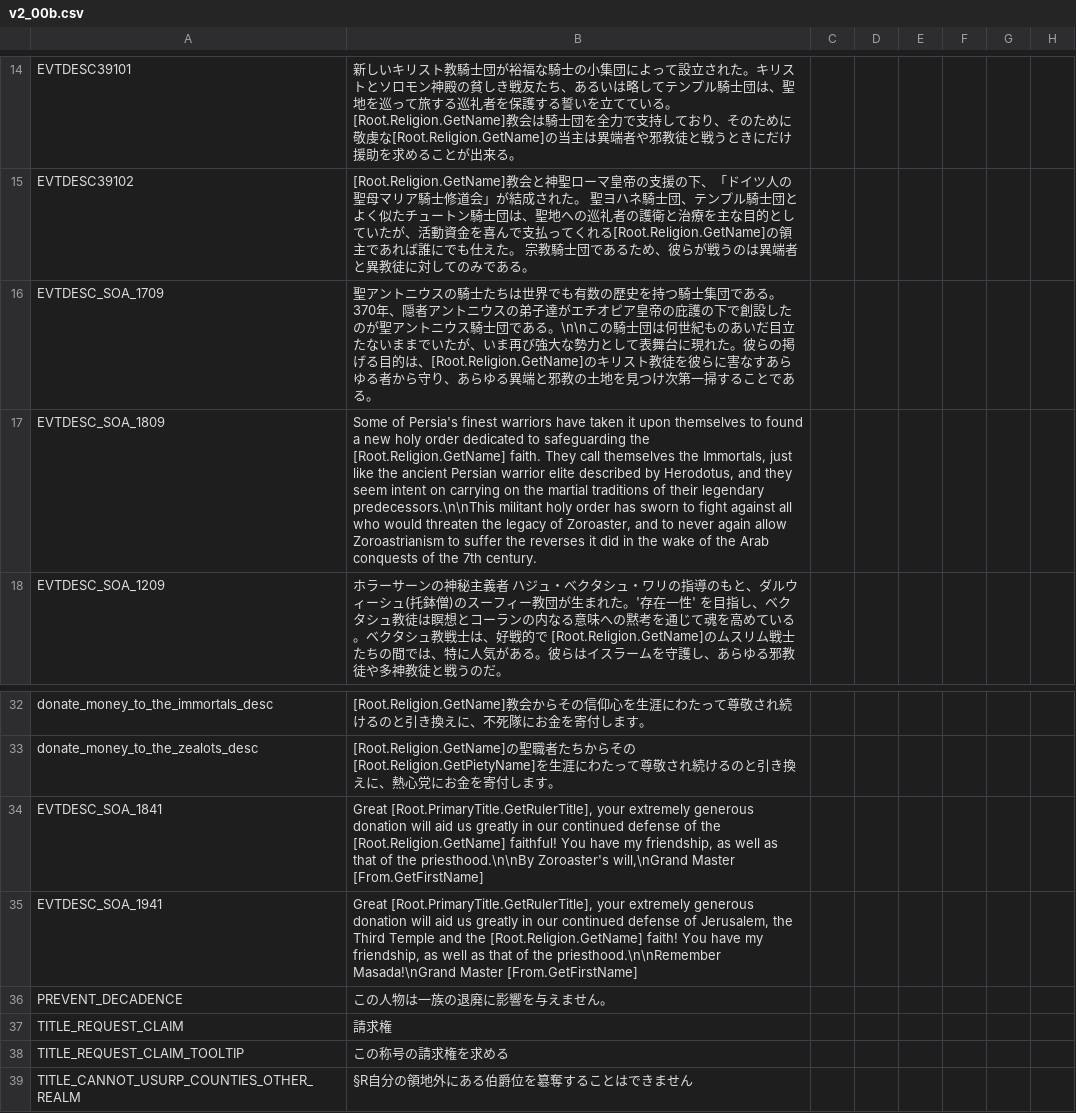
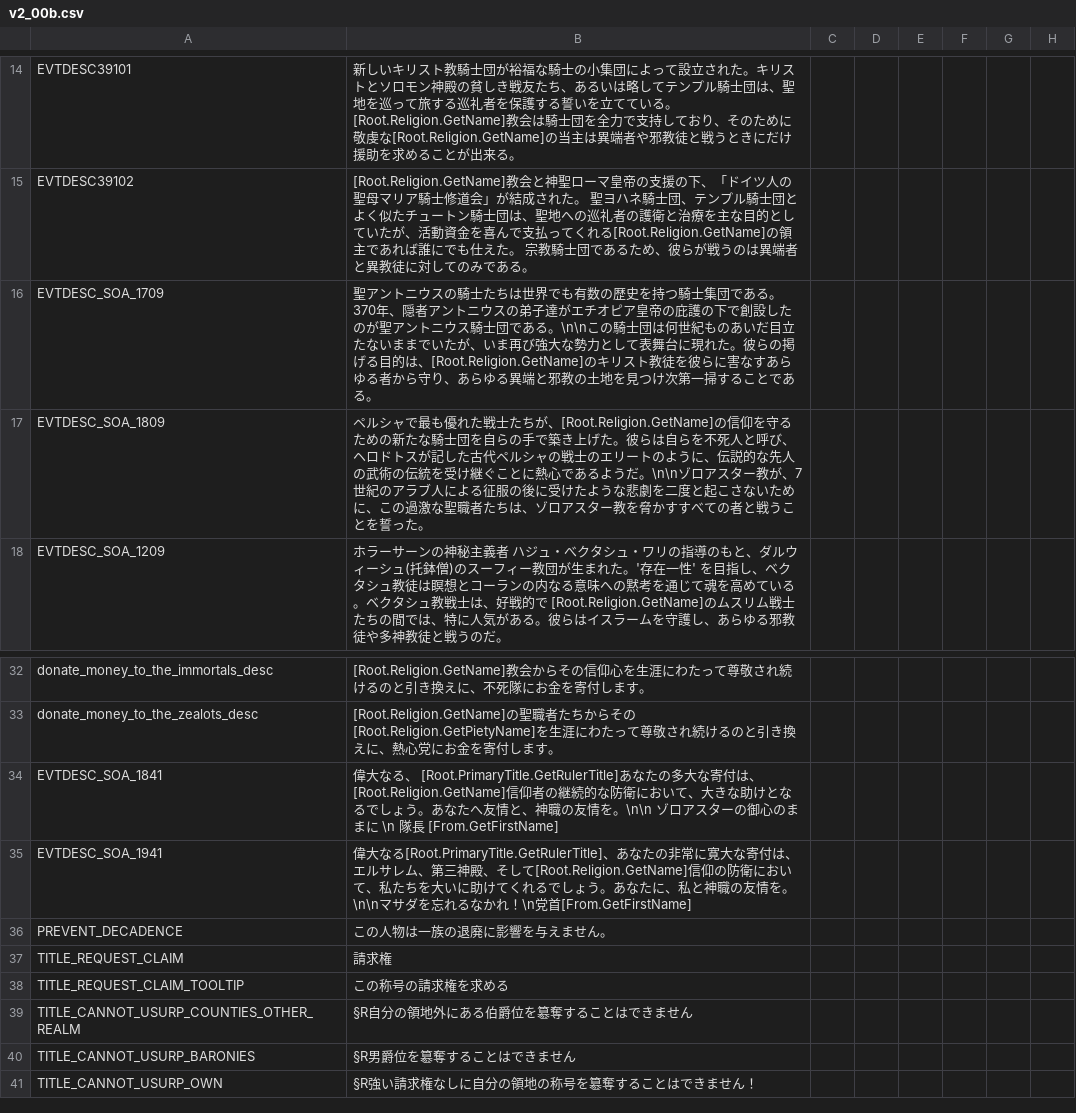
Before and after one commit to matanki-saito/CK2JPModAppendixI, a CSV file: source/localisation/v2_00b.csv, drawn as a sheet; only a part is shown, gaps mark what is left out; the shorter side is filled out with more unchanged rows; the diff names each change by its address in the sheet, - before the commit and + after, or states it on an @@ line.

```diff
--- a/source/localisation/v2_00b.csv
+++ b/source/localisation/v2_00b.csv
-B17: Some of Persia's finest warriors have taken it upon themselves to found a new holy order dedicated to safeguarding the [Root.Religion.GetName] faith. They call themselves the Immortals, just like the ancient Persian warrior elite described by Herodotus, and they seem intent on carrying on the martial traditions of their legendary predecessors.\n\nThis militant holy order has sworn to fight against all who would threaten the legacy of Zoroaster, and to never again allow Zoroastrianism to suffer the reverses it did in the wake of the Arab conquests of the 7th century.
+B17: ペルシャで最も優れた戦士たちが、[Root.Religion.GetName]の信仰を守るための新たな騎士団を自らの手で築き上げた。彼らは自らを不死人と呼び、ヘロドトスが記した古代ペルシャの戦士のエリートのように、伝説的な先人の武術の伝統を受け継ぐことに熱心であるようだ。\n\nゾロアスター教が、7世紀のアラブ人による征服の後に受けたような悲劇を二度と起こさないために、この過激な聖職者たちは、ゾロアスター教を脅かすすべての者と戦うことを誓った。
-B34: Great [Root.PrimaryTitle.GetRulerTitle], your extremely generous donation will aid us greatly in our continued defense of the [Root.Religion.GetName] faithful! You have my friendship, as well as that of the priesthood.\n\nBy Zoroaster's will,\nGrand Master [From.GetFirstName]
+B34: 偉大なる、 [Root.PrimaryTitle.GetRulerTitle]あなたの多大な寄付は、[Root.Religion.GetName]信仰者の継続的な防衛において、大きな助けとなるでしょう。あなたへ友情と、神職の友情を。\n\n ゾロアスターの御心のままに \n 隊長 [From.GetFirstName]
-B35: Great [Root.PrimaryTitle.GetRulerTitle], your extremely generous donation will aid us greatly in our continued defense of Jerusalem, the Third Temple and the [Root.Religion.GetName] faith! You have my friendship, as well as that of the priesthood.\n\nRemember Masada!\nGrand Master [From.GetFirstName]
+B35: 偉大なる[Root.PrimaryTitle.GetRulerTitle]、あなたの非常に寛大な寄付は、エルサレム、第三神殿、そして[Root.Religion.GetName]信仰の防衛において、私たちを大いに助けてくれるでしょう。あなたに、私と神職の友情を。\n\nマサダを忘れるなかれ！\n党首[From.GetFirstName]
```
Also changed, not shown: source/localisation/DE.csv, source/localisation/LT.csv, 3 other files.
